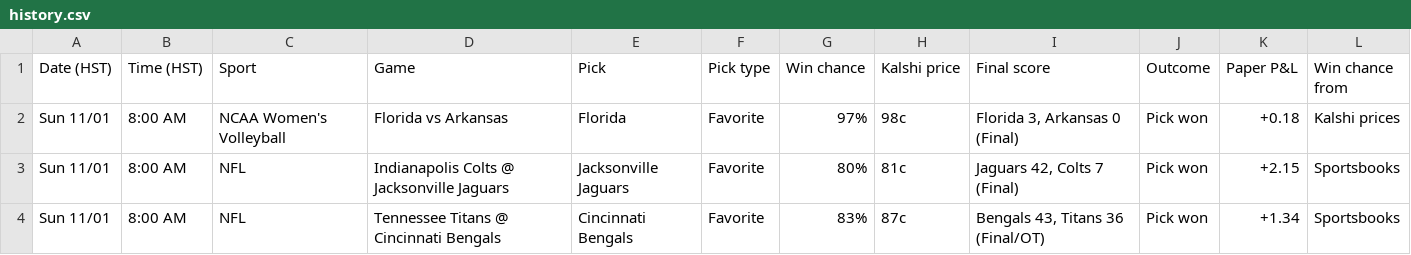
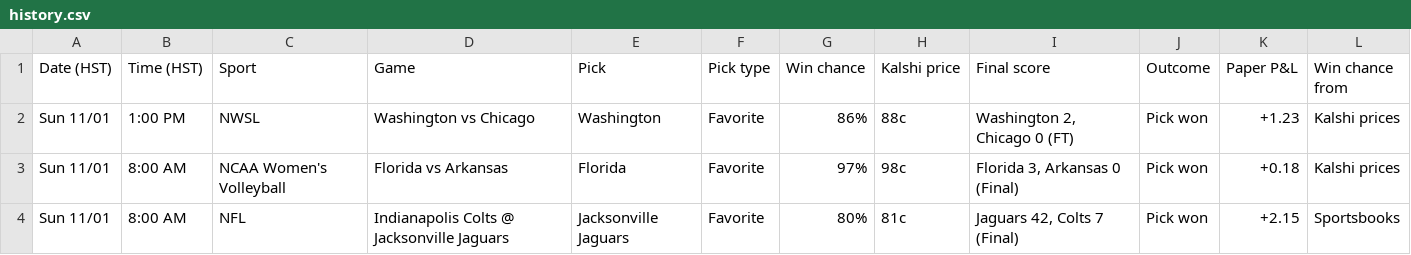
Before and after one commit to Seed808/kalshi-bot, a CSV file: docs/history.csv, drawn as a sheet; only a part is shown; the shorter side is filled out with more unchanged rows.

```diff
--- a/docs/history.csv
+++ b/docs/history.csv
@@ -1,2 +1,3 @@
 Date (HST),Time (HST),Sport,Game,Pick,Pick type,Win chance,Kalshi price,Final score,Outcome,Paper P&L,Win chance from
+Sun 11/01,1:00 PM,NWSL,Washington vs Chicago,Washington,Favorite,86%,88c,"Washington 2, Chicago 0 (FT)",Pick won,+1.23,Kalshi prices
 Sun 11/01,8:00 AM,NCAA Women's Volleyball,Florida vs Arkansas,Florida,Favorite,97%,98c,"Florida 3, Arkansas 0 (Final)",Pick won,+0.18,Kalshi prices
```
Also changed, not shown: 7 other files.
